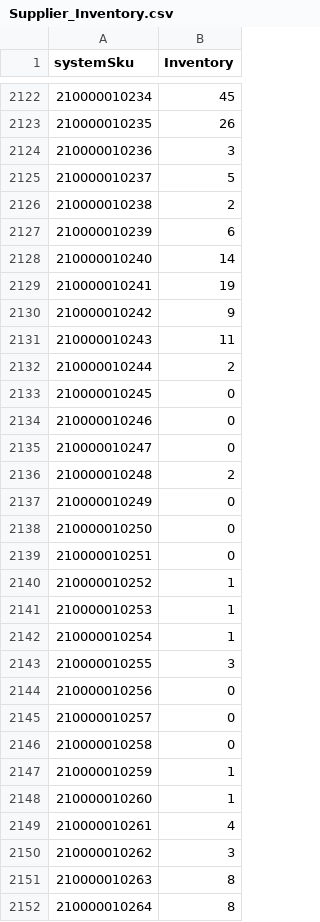
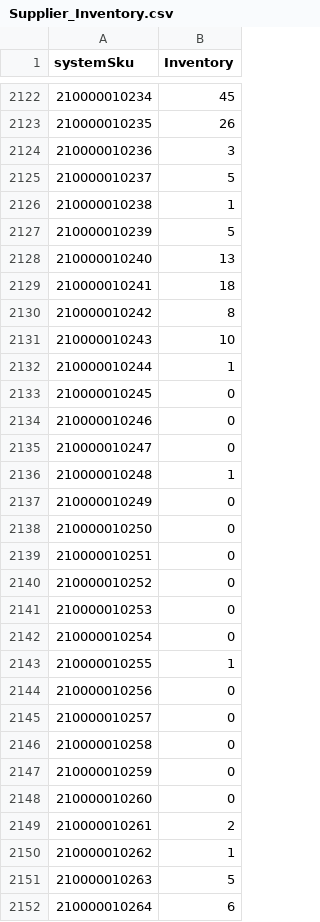
Before and after one commit to WindanceBoardshop/Supplier_Inventory_Updates, a CSV file: Supplier_Inventory.csv, drawn as a sheet; only a part is shown, gaps mark what is left out; the diff covers the shown part only.

```diff
--- a/Supplier_Inventory.csv
+++ b/Supplier_Inventory.csv
@@ -2125,9 +2125,9 @@ systemSku,Inventory
 210000010237,5
-210000010238,2
-210000010239,6
-210000010240,14
-210000010241,19
-210000010242,9
-210000010243,11
-210000010244,2
+210000010238,1
+210000010239,5
+210000010240,13
+210000010241,18
+210000010242,8
+210000010243,10
+210000010244,1
 210000010245,0
@@ -2135,3 +2135,3 @@ systemSku,Inventory
 210000010247,0
-210000010248,2
+210000010248,1
 210000010249,0
@@ -2139,6 +2139,6 @@ systemSku,Inventory
 210000010251,0
-210000010252,1
-210000010253,1
-210000010254,1
-210000010255,3
+210000010252,0
+210000010253,0
+210000010254,0
+210000010255,1
 210000010256,0
@@ -2146,7 +2146,7 @@ systemSku,Inventory
 210000010258,0
-210000010259,1
-210000010260,1
-210000010261,4
-210000010262,3
-210000010263,8
-210000010264,8
+210000010259,0
+210000010260,0
+210000010261,2
+210000010262,1
+210000010263,5
+210000010264,6
```
Also changed, not shown: 1 removed row and 107 edited cells elsewhere in this file.
